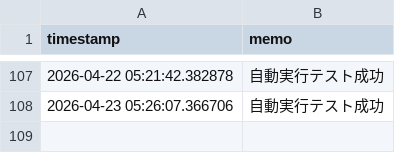
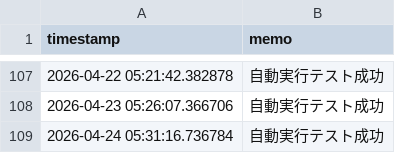
Before and after one commit to itodaa2z-ux/L-YfRy-TCkwr-x6gx, a CSV file: data_log.csv, drawn as a sheet; only a part is shown, gaps mark what is left out.

```diff
--- a/data_log.csv
+++ b/data_log.csv
@@ -108 +108,2 @@
 2026-04-23 05:26:07.366706,"自動実行テスト成功"
+2026-04-24 05:31:16.736784,"自動実行テスト成功"
```
